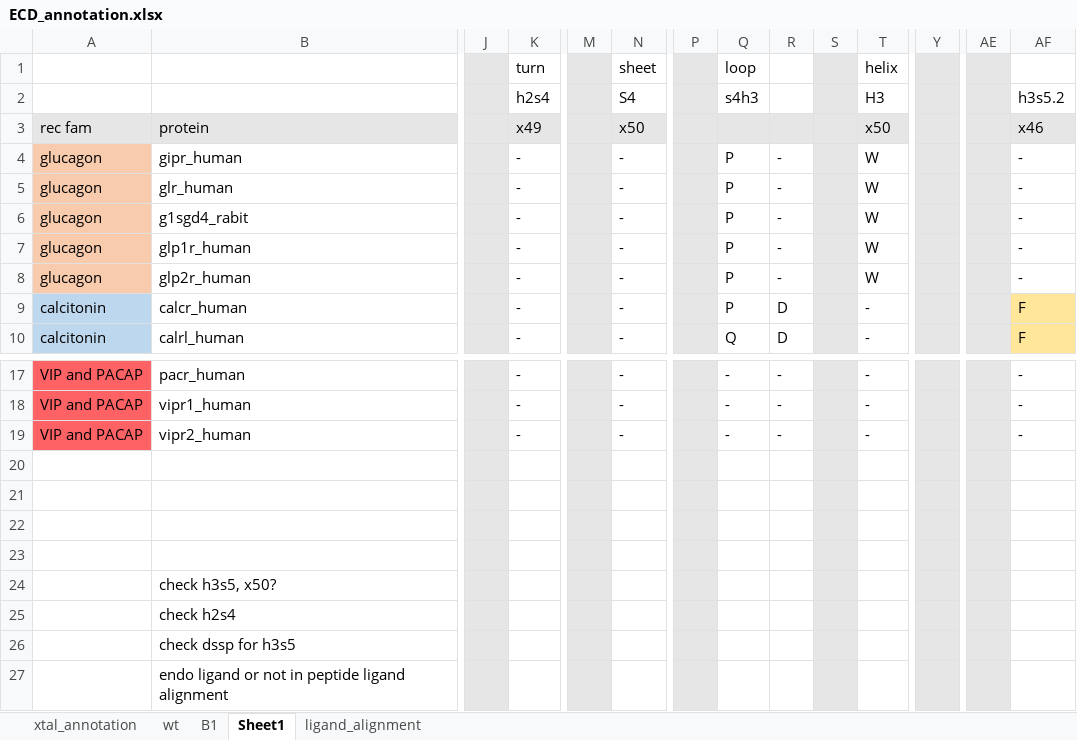
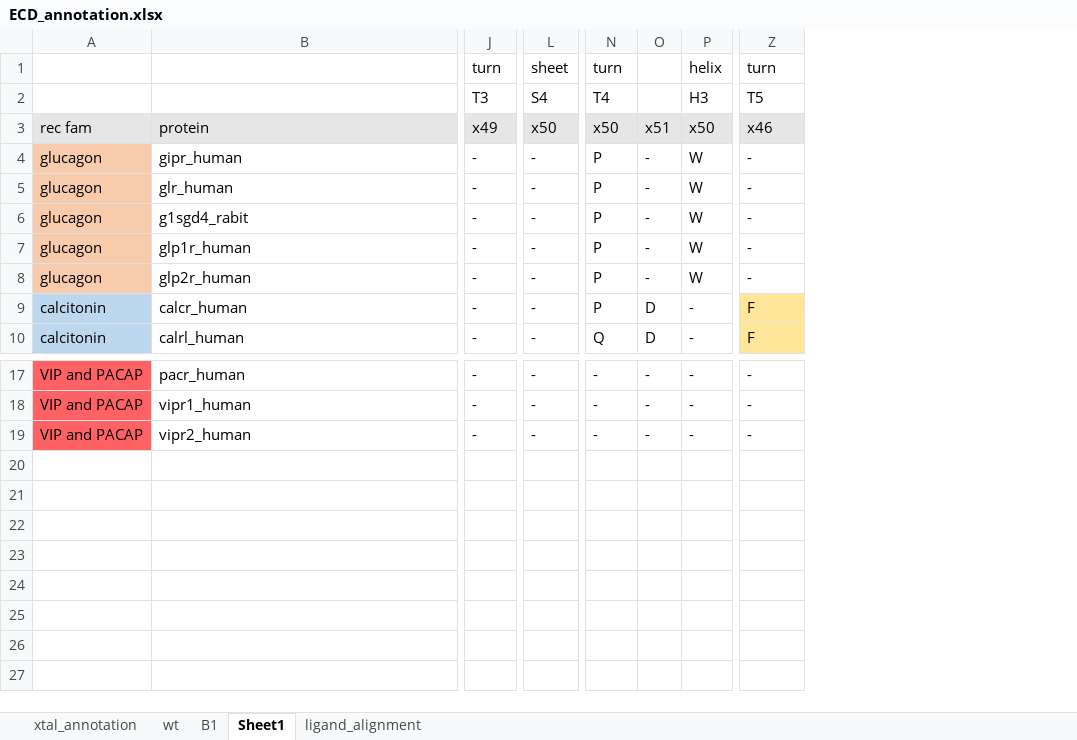
Before and after one commit to protwis/gpcrdb_data, an Excel workbook: structure_data/ECD_annotation.xlsx, sheet Sheet1, drawn as a sheet; only a part is shown, gaps mark what is left out; values as stored, in another font and other column widths than the file's, no borders; conditional formats not drawn; removed rows and columns are numbered as before the commit, all else as after; rows hold the shown columns only; the diff names each change by its address in the sheet, - before the commit and + after, or states it on an @@ line.

```diff
--- a/structure_data/ECD_annotation.xlsx (sheet Sheet1)
+++ b/structure_data/ECD_annotation.xlsx (sheet Sheet1)
-column J, empty
-column M, empty
-column P, empty
-column S, empty
-column Y, empty
-column AE, empty
-N1: loop
+N1: turn
-Z1: (empty)
+Z1: turn
-row 2:  |  |  | h2s4 |  | S4 |  | s4h3 |  |  | H3 |  |  | h3s5.2
+row 2:  |  | T3 | S4 | T4 |  | H3 | T5
-N3: (empty)
+N3: x50
-O3: (empty)
+O3: x51
-row 20: (empty)
-row 21: (empty)
-row 22: (empty)
-row 23: (empty)
-row 24:  | check h3s5, x50?
-row 25:  | check h2s4
-row 26:  | check dssp for h3s5
-row 27:  | endo ligand or not in peptide ligand alignment
```
Also changed, not shown: sheet wt, sheet xtal_annotation, formulas that keep their value, 1 other file.
